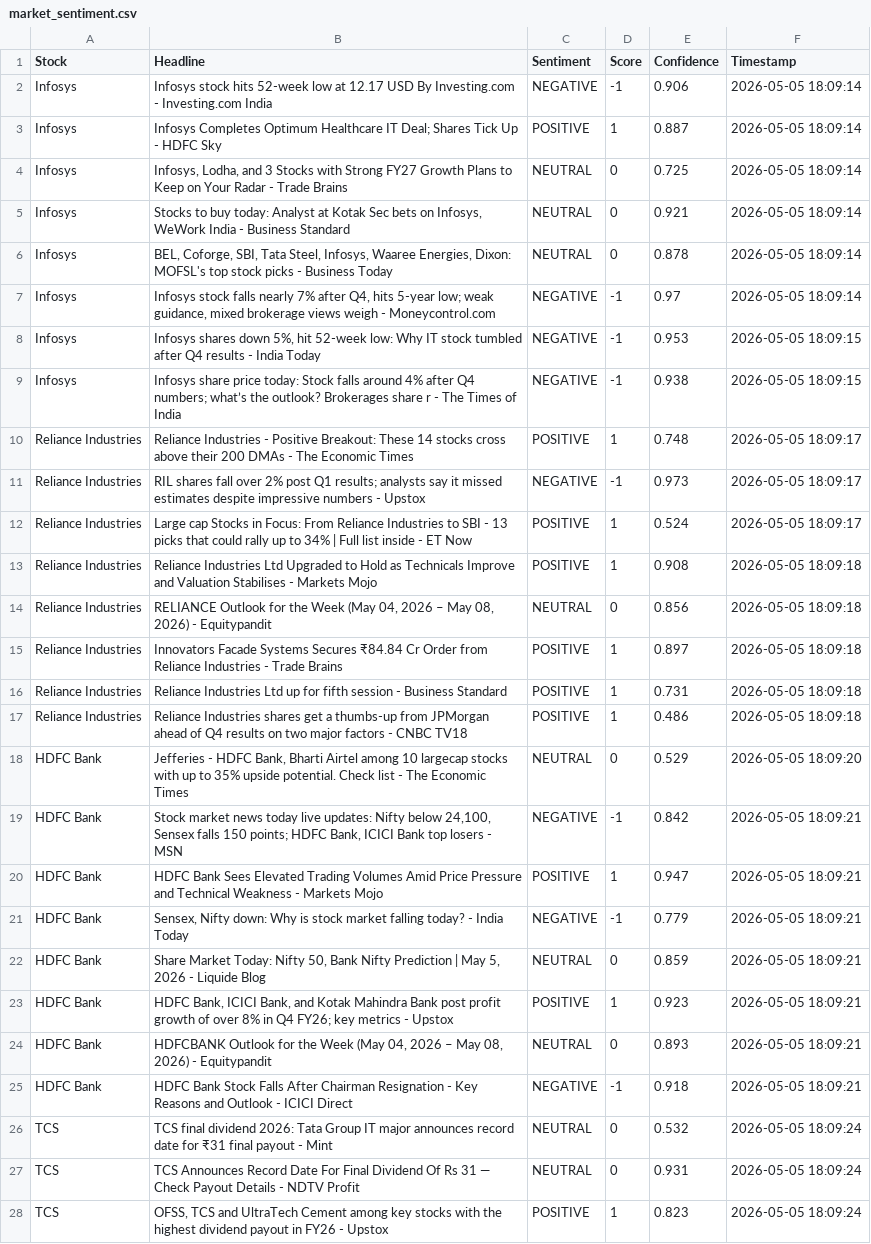
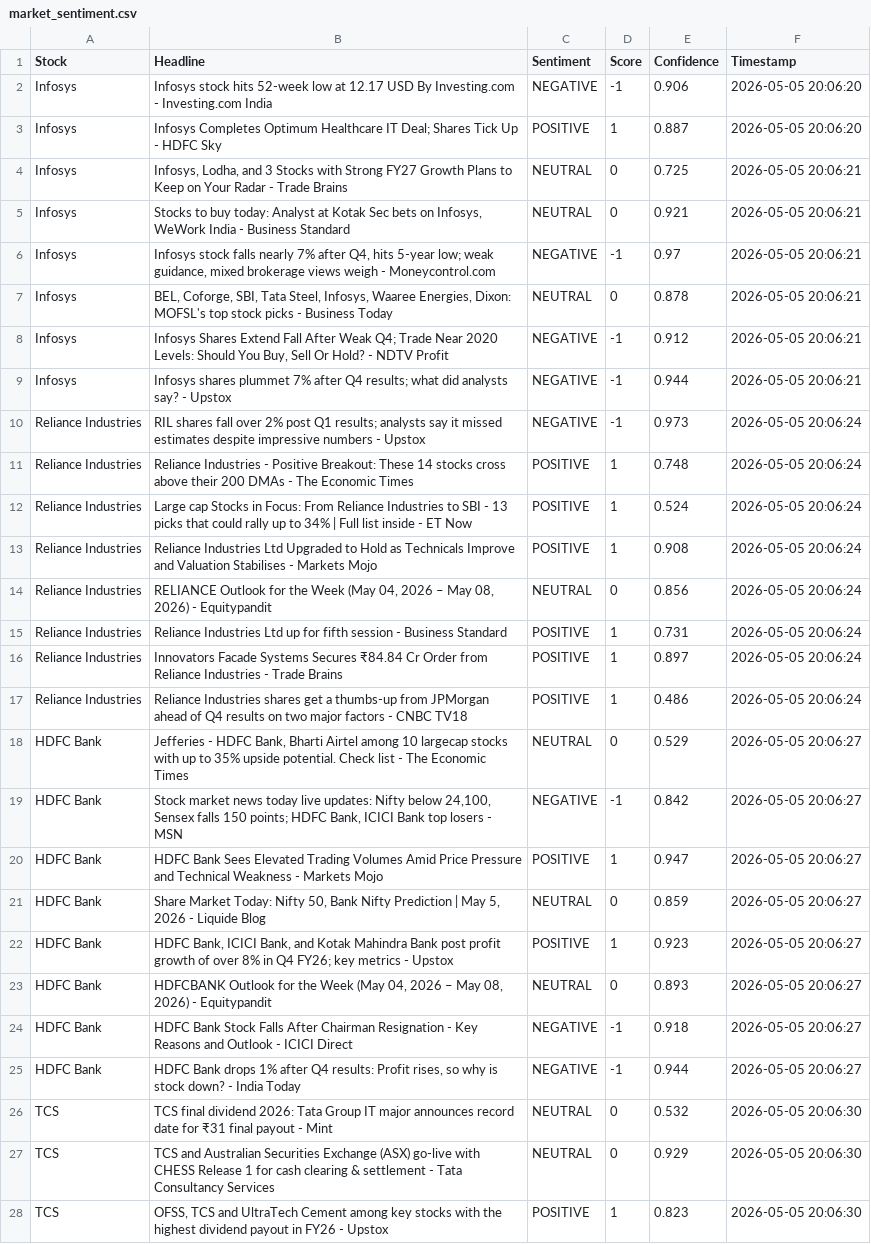
Before and after one commit to mister-raj/market-sentiment-terminal, a CSV file: market_sentiment.csv, drawn as a sheet; only a part is shown; removed rows and columns are numbered as before the commit, all else as after; the diff covers the shown part only; the diff names each change by its address in the sheet, - before the commit and + after, or states it on an @@ line.

```diff
--- a/market_sentiment.csv
+++ b/market_sentiment.csv
-F2:F3 (Timestamp): 2026-05-05 18:09:14
+F2:F3 (Timestamp): 2026-05-05 20:06:20
-F4:F5 (Timestamp): 2026-05-05 18:09:14
+F4:F5 (Timestamp): 2026-05-05 20:06:21
+row 6: Infosys | Infosys stock falls nearly 7% after Q4, hits 5-year low; weak guidance, mixed brokerage views weigh - Moneycontrol.com | NEGATIVE | -1 | 0.97 | 2026-05-05 20:06:21
-F7:F8 (Timestamp): 2026-05-05 18:09:14
+F7:F8 (Timestamp): 2026-05-05 20:06:21
-B8 (Headline): Infosys stock falls nearly 7% after Q4, hits 5-year low; weak guidance, mixed brokerage views weigh - Moneycontrol.com
+B8 (Headline): Infosys Shares Extend Fall After Weak Q4; Trade Near 2020 Levels: Should You Buy, Sell Or Hold? - NDTV Profit
-E8 (Confidence): 0.97
+E8 (Confidence): 0.912
-row 8: Infosys | Infosys shares down 5%, hit 52-week low: Why IT stock tumbled after Q4 results - India Today | NEGATIVE | -1 | 0.953 | 2026-05-05 18:09:15
-B9 (Headline): Infosys share price today: Stock falls around 4% after Q4 numbers; what’s the outlook? Brokerages share r - The Times of India
+B9 (Headline): Infosys shares plummet 7% after Q4 results; what did analysts say? - Upstox
-E9 (Confidence): 0.938
+E9 (Confidence): 0.944
-F9 (Timestamp): 2026-05-05 18:09:15
+F9 (Timestamp): 2026-05-05 20:06:21
-row 10: Reliance Industries | Reliance Industries - Positive Breakout: These 14 stocks cross above their 200 DMAs - The Economic Times | POSITIVE | 1 | 0.748 | 2026-05-05 18:09:17
-F10 (Timestamp): 2026-05-05 18:09:17
+F10 (Timestamp): 2026-05-05 20:06:24
+row 11: Reliance Industries | Reliance Industries - Positive Breakout: These 14 stocks cross above their 200 DMAs - The Economic Times | POSITIVE | 1 | 0.748 | 2026-05-05 20:06:24
-F12 (Timestamp): 2026-05-05 18:09:17
+F12 (Timestamp): 2026-05-05 20:06:24
-F13:F17 (Timestamp): 2026-05-05 18:09:18
+F13:F17 (Timestamp): 2026-05-05 20:06:24
-B15 (Headline): Innovators Facade Systems Secures ₹84.84 Cr Order from Reliance Industries - Trade Brains
+B15 (Headline): Reliance Industries Ltd up for fifth session - Business Standard
-E15 (Confidence): 0.897
+E15 (Confidence): 0.731
-B16 (Headline): Reliance Industries Ltd up for fifth session - Business Standard
+B16 (Headline): Innovators Facade Systems Secures ₹84.84 Cr Order from Reliance Industries - Trade Brains
-E16 (Confidence): 0.731
+E16 (Confidence): 0.897
-F18 (Timestamp): 2026-05-05 18:09:20
+F18 (Timestamp): 2026-05-05 20:06:27
-F19:F20 (Timestamp): 2026-05-05 18:09:21
+F19:F20 (Timestamp): 2026-05-05 20:06:27
-row 21: HDFC Bank | Sensex, Nifty down: Why is stock market falling today? - India Today | NEGATIVE | -1 | 0.779 | 2026-05-05 18:09:21
-F21:F24 (Timestamp): 2026-05-05 18:09:21
+F21:F24 (Timestamp): 2026-05-05 20:06:27
+row 25: HDFC Bank | HDFC Bank drops 1% after Q4 results: Profit rises, so why is stock down? - India Today | NEGATIVE | -1 | 0.944 | 2026-05-05 20:06:27
-F26:F28 (Timestamp): 2026-05-05 18:09:24
+F26:F28 (Timestamp): 2026-05-05 20:06:30
-B27 (Headline): TCS Announces Record Date For Final Dividend Of Rs 31 — Check Payout Details - NDTV Profit
+B27 (Headline): TCS and Australian Securities Exchange (ASX) go-live with CHESS Release 1 for cash clearing & settlement - Tata Consultancy Services
-E27 (Confidence): 0.931
+E27 (Confidence): 0.929
```
Also changed, not shown: 3 added rows, 3 removed rows and 30 edited cells elsewhere in this file.
